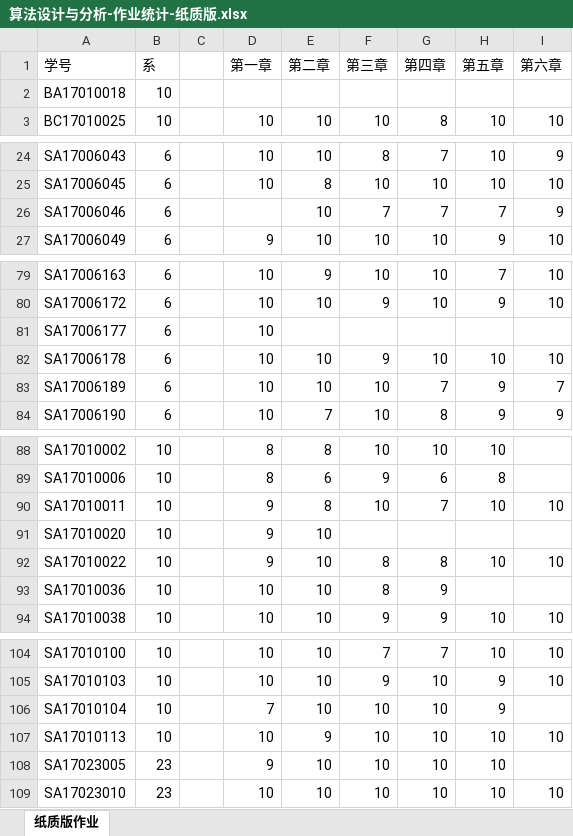
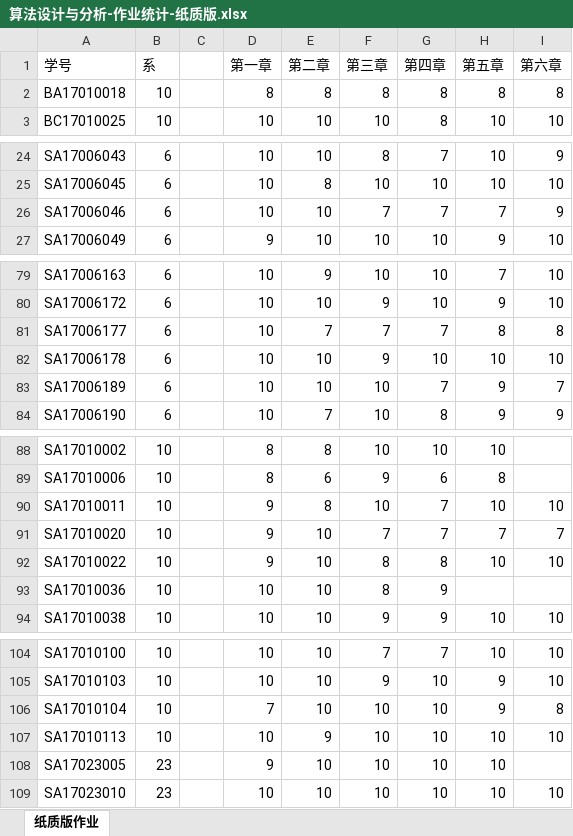
Before and after one commit to zhyx12/sfsj2018, an Excel workbook: 作业统计/算法设计与分析-作业统计-纸质版.xlsx, sheet 纸质版作业, drawn as a sheet; only a part is shown, gaps mark what is left out; values as stored, in another font and other column widths than the file's, no borders; the diff names each change by its address in the sheet, - before the commit and + after, or states it on an @@ line.

```diff
--- a/作业统计/算法设计与分析-作业统计-纸质版.xlsx (sheet 纸质版作业)
+++ b/作业统计/算法设计与分析-作业统计-纸质版.xlsx (sheet 纸质版作业)
-D2 (第一章): (empty)
+D2 (第一章): 8
-E2 (第二章): (empty)
+E2 (第二章): 8
-F2 (第三章): (empty)
+F2 (第三章): 8
-G2 (第四章): (empty)
+G2 (第四章): 8
-H2 (第五章): (empty)
+H2 (第五章): 8
-I2 (第六章): (empty)
+I2 (第六章): 8
-D26 (第一章): (empty)
+D26 (第一章): 10
-E81 (第二章): (empty)
+E81 (第二章): 7
-F81 (第三章): (empty)
+F81 (第三章): 7
-G81 (第四章): (empty)
+G81 (第四章): 7
-H81 (第五章): (empty)
+H81 (第五章): 8
-I81 (第六章): (empty)
+I81 (第六章): 8
-F91 (第三章): (empty)
+F91 (第三章): 7
-G91 (第四章): (empty)
+G91 (第四章): 7
-H91 (第五章): (empty)
+H91 (第五章): 7
-I91 (第六章): (empty)
+I91 (第六章): 7
-I106 (第六章): (empty)
+I106 (第六章): 8
```
Also changed, not shown: 1 other file.
